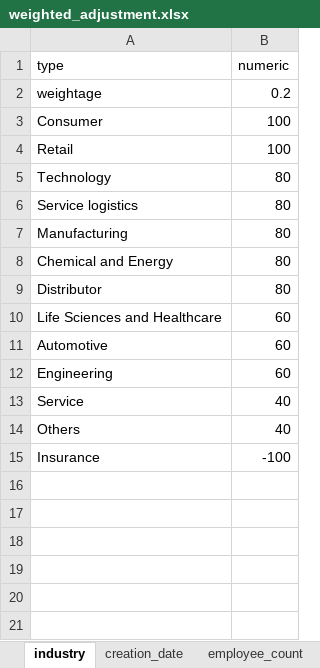
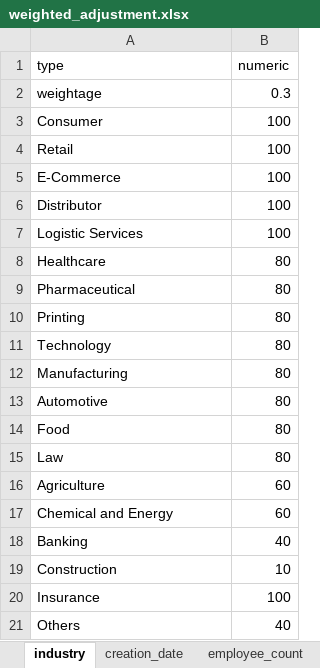
Before and after one commit to azfarjef/lead-scoring, an Excel workbook: compile/data/weighted_adjustment.xlsx, sheet industry, drawn as a sheet; values as stored, in another font and other column widths than the file's, no borders; removed rows and columns are numbered as before the commit, all else as after; the diff names each change by its address in the sheet, - before the commit and + after, or states it on an @@ line.

```diff
--- a/compile/data/weighted_adjustment.xlsx (sheet industry)
+++ b/compile/data/weighted_adjustment.xlsx (sheet industry)
-B2 (numeric): 0.2
+B2 (numeric): 0.3
+row 5: E-Commerce | 100
+row 6: Distributor | 100
+row 7: Logistic Services | 100
+row 8: Healthcare | 80
+row 9: Pharmaceutical | 80
+row 10: Printing | 80
-row 6: Service logistics | 80
-row 8: Chemical and Energy | 80
-row 9: Distributor | 80
-row 10: Life Sciences and Healthcare | 60
-B13 (numeric): 60
+B13 (numeric): 80
+row 14: Food | 80
+row 15: Law | 80
+row 16: Agriculture | 60
-A17 (type): Engineering
+A17 (type): Chemical and Energy
-A18 (type): Service
+A18 (type): Banking
+row 19: Construction | 10
+row 20: Insurance | 100
-row 15: Insurance | -100
```
Also changed, not shown: sheet scoring adjustment, sheet lead_source, sheet designation, sheet physical_channel, sheet negative_score, formulas that keep their value.
